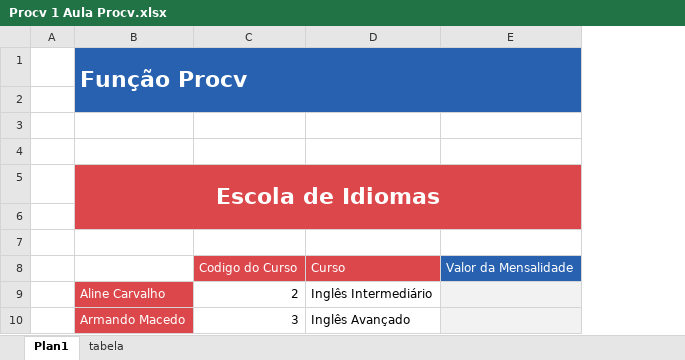
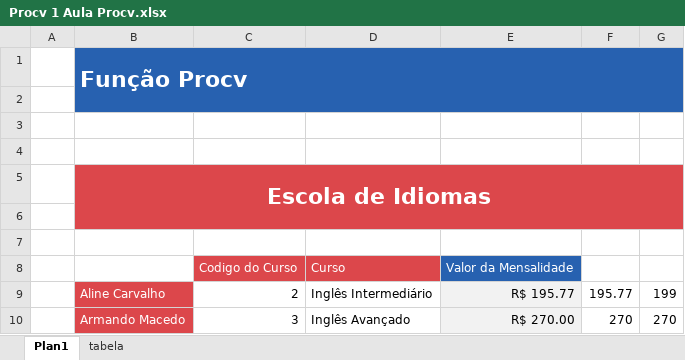
Before and after one commit to Marcsuper/TeachX, an Excel workbook: Turma Home Jan2018/2° Sabado/Aula 4 PROCV/Procv 1 Aula Procv.xlsx, sheet Plan1, drawn as a sheet; only a part is shown; values as stored, in another font and other column widths than the file's, no borders; charts and pictures not drawn; removed rows and columns are numbered as before the commit, all else as after; the diff names each change by its address in the sheet, - before the commit and + after, or states it on an @@ line.

```diff
--- a/Turma Home Jan2018/2° Sabado/Aula 4 PROCV/Procv 1 Aula Procv.xlsx (sheet Plan1)
+++ b/Turma Home Jan2018/2° Sabado/Aula 4 PROCV/Procv 1 Aula Procv.xlsx (sheet Plan1)
-column E, row 8: Valor da Mensalidade
+column E, rows 8-10: Valor da Mensalidade | R$ 195.77 | R$ 270.00
+column F, rows 9-10: 195.77 | 270
+column G, rows 9-10: 199 | 270
```
Also changed, not shown: Turma 462 - Outubro 2017/Aula 13/Resp Grava com botão parte 2.xlsm, Turma Home Jan2018/2° Sabado/Aula 3 E OU e SES/Aula Varios Ses 2.xlsx, 2 other files.
